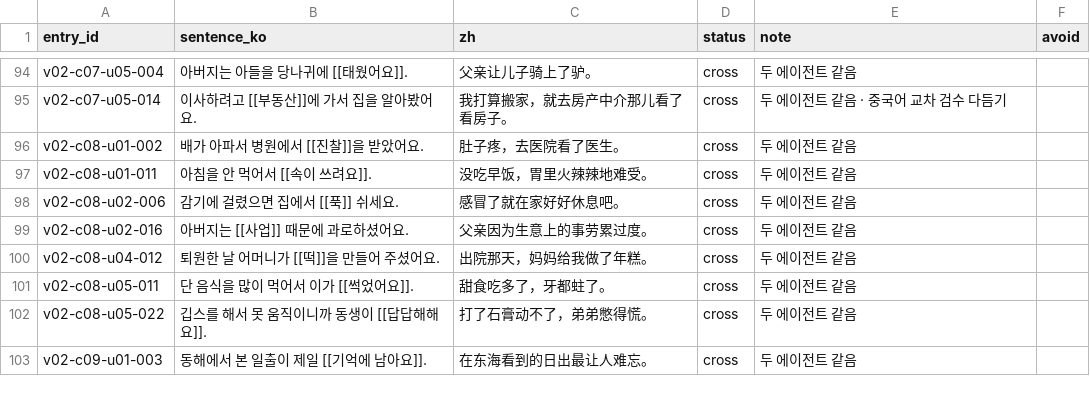
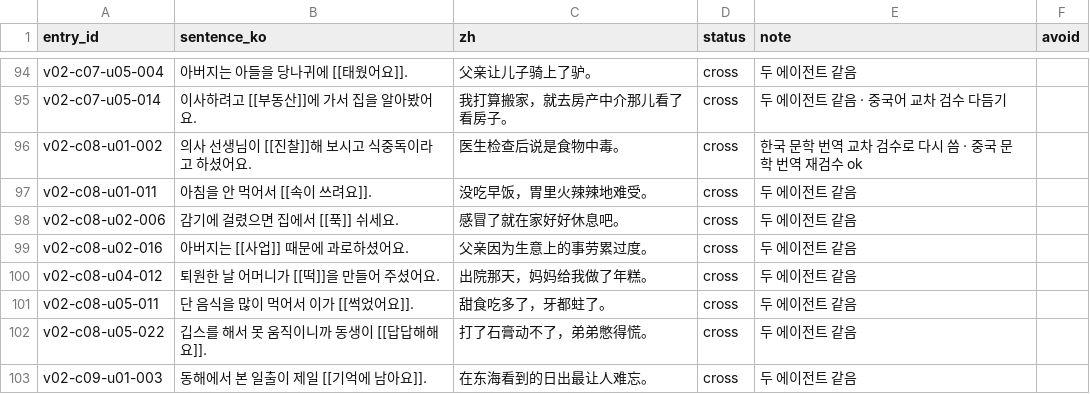
Before and after one commit to Fullcharge13/Learning-Korean, a CSV file: data/examples.csv, drawn as a sheet; only a part is shown, gaps mark what is left out; the diff covers the shown part only.

```diff
--- a/data/examples.csv
+++ b/data/examples.csv
@@ -95,3 +95,3 @@ v02-c07-u05-004,아버지는 아들을 당나귀에 [[태웠어요]].,父亲让
 v02-c07-u05-014,이사하려고 [[부동산]]에 가서 집을 알아봤어요.,我打算搬家，就去房产中介那儿看了看房子。,cross,두 에이전트 같음 · 중국어 교차 검수 다듬기,
-v02-c08-u01-002,배가 아파서 병원에서 [[진찰]]을 받았어요.,肚子疼，去医院看了医生。,cross,두 에이전트 같음,
+v02-c08-u01-002,의사 선생님이 [[진찰]]해 보시고 식중독이라고 하셨어요.,医生检查后说是食物中毒。,cross,한국 문학 번역 교차 검수로 다시 씀 · 중국 문학 번역 재검수 ok,
 v02-c08-u01-011,아침을 안 먹어서 [[속이 쓰려요]].,没吃早饭，胃里火辣辣地难受。,cross,두 에이전트 같음,
```
Also changed, not shown: 47 edited cells elsewhere in this file, 15 other files.
